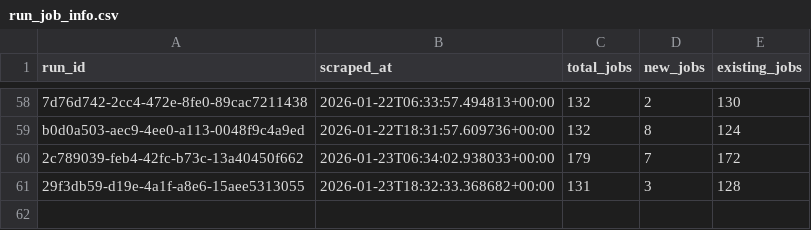
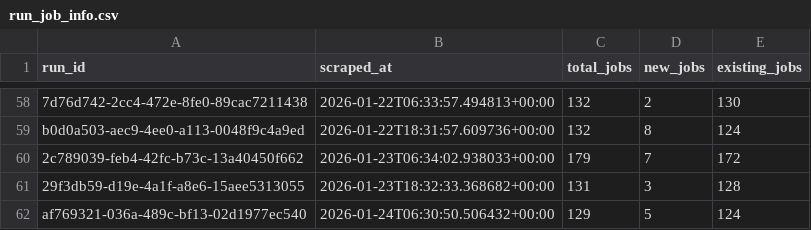
Before and after one commit to tanprabhu/job-market-pulse, a CSV file: data/processed/run_job_info.csv, drawn as a sheet; only a part is shown, gaps mark what is left out.

```diff
--- a/data/processed/run_job_info.csv
+++ b/data/processed/run_job_info.csv
@@ -61 +61,2 @@ b0d0a503-aec9-4ee0-a113-0048f9c4a9ed,2026-01-22T18:31:57.609736+00:00,132,8,124
 29f3db59-d19e-4a1f-a8e6-15aee5313055,2026-01-23T18:32:33.368682+00:00,131,3,128
+af769321-036a-489c-bf13-02d1977ec540,2026-01-24T06:30:50.506432+00:00,129,5,124
```
Also changed, not shown: data/meta/scrape_runs.csv, data/processed/data_clean.csv, 1 other file.
